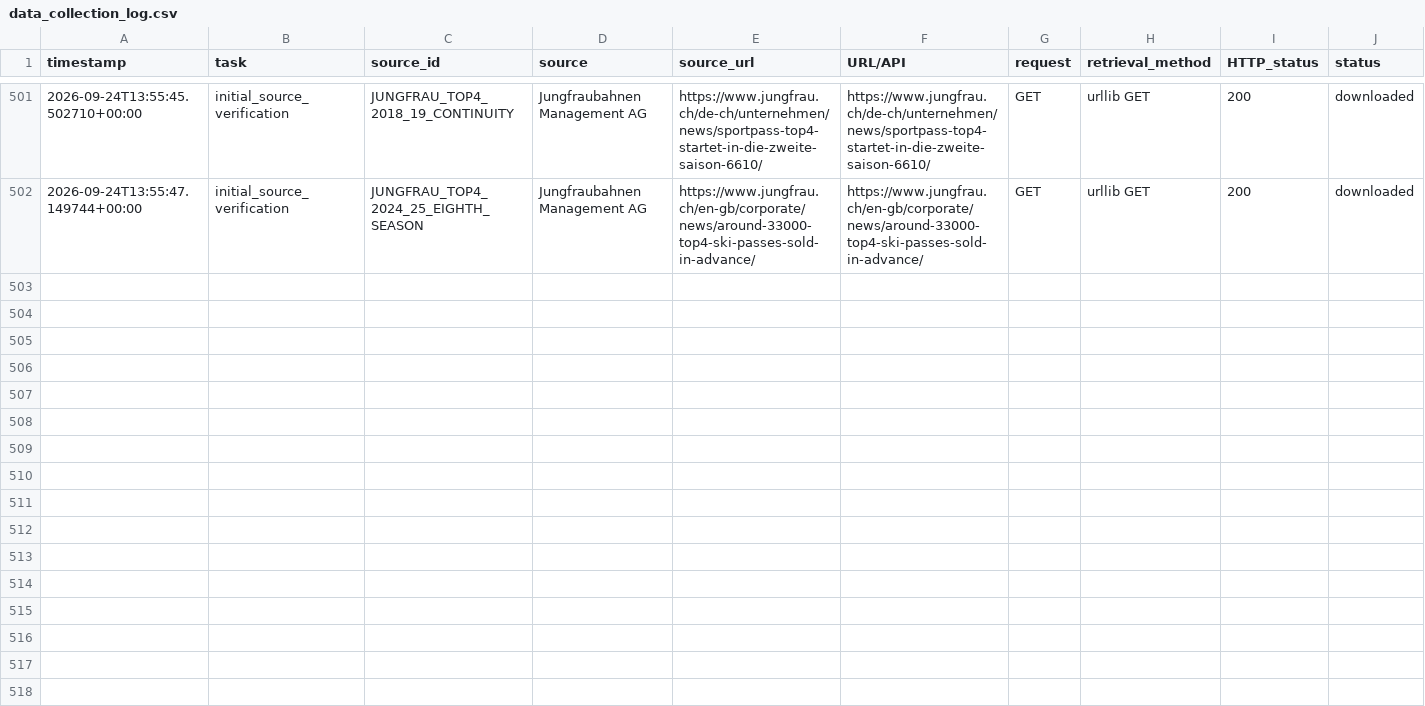
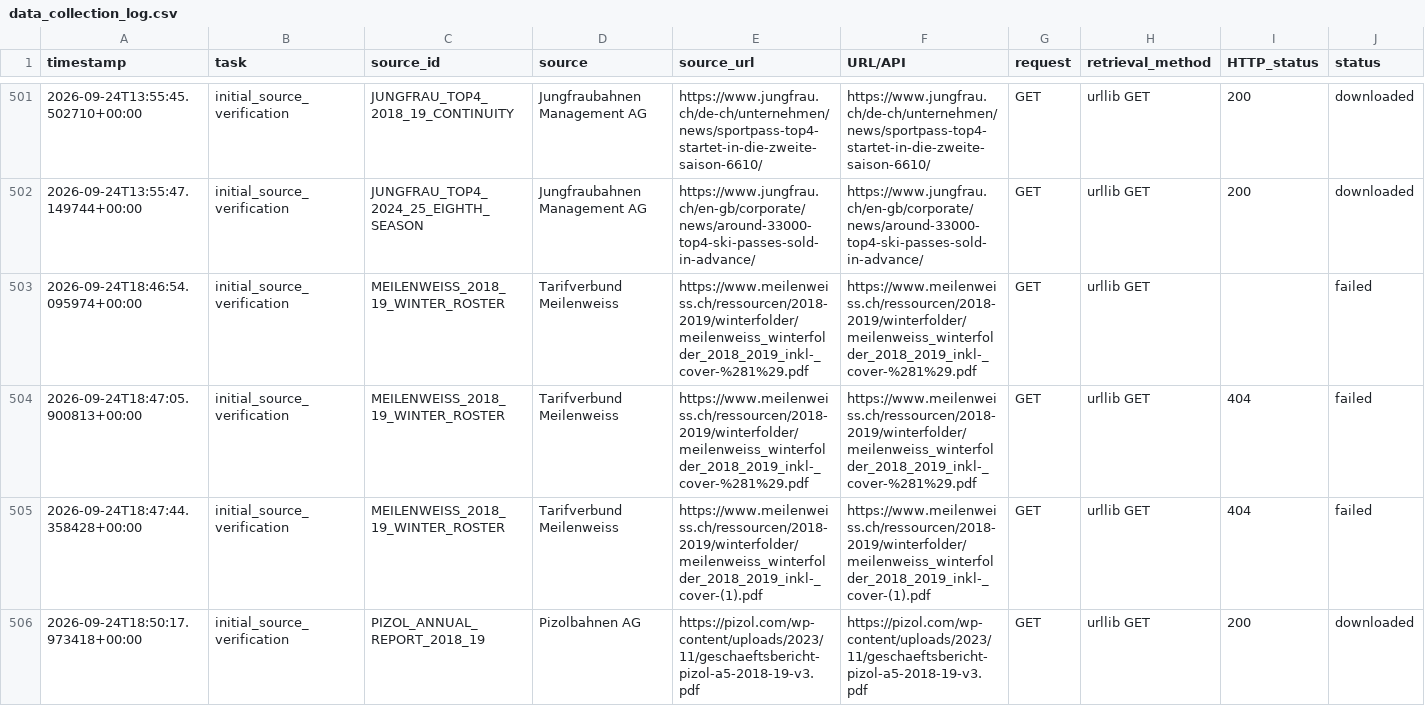
Before and after one commit to Chocaklick/Master-thesis-Magic-pass, a CSV file: logs/data_collection_log.csv, drawn as a sheet; only a part is shown, gaps mark what is left out; rows hold the shown columns only; the diff covers the shown part only; the diff names each change by its address in the sheet, - before the commit and + after, or states it on an @@ line.

```diff
--- a/logs/data_collection_log.csv
+++ b/logs/data_collection_log.csv
+row 503: 2026-09-24T18:46:54.095974+00:00 | initial_source_verification | MEILENWEISS_2018_19_WINTER_ROSTER | Tarifverbund Meilenweiss | https://www.meilenweiss.ch/ressourcen/2018-2019/winterfolder/meilenweiss_winterfolder_2018_2019_inkl-_cover-%281%29.pdf | https://www.meilenweiss.ch/ressourcen/2018-2019/winterfolder/meilenweiss_winterfolder_2018_2019_inkl-_cover-%281%29.pdf | GET | urllib GET |  | failed
+row 504: 2026-09-24T18:47:05.900813+00:00 | initial_source_verification | MEILENWEISS_2018_19_WINTER_ROSTER | Tarifverbund Meilenweiss | https://www.meilenweiss.ch/ressourcen/2018-2019/winterfolder/meilenweiss_winterfolder_2018_2019_inkl-_cover-%281%29.pdf | https://www.meilenweiss.ch/ressourcen/2018-2019/winterfolder/meilenweiss_winterfolder_2018_2019_inkl-_cover-%281%29.pdf | GET | urllib GET | 404 | failed
+row 505: 2026-09-24T18:47:44.358428+00:00 | initial_source_verification | MEILENWEISS_2018_19_WINTER_ROSTER | Tarifverbund Meilenweiss | https://www.meilenweiss.ch/ressourcen/2018-2019/winterfolder/meilenweiss_winterfolder_2018_2019_inkl-_cover-(1).pdf | https://www.meilenweiss.ch/ressourcen/2018-2019/winterfolder/meilenweiss_winterfolder_2018_2019_inkl-_cover-(1).pdf | GET | urllib GET | 404 | failed
+row 506: 2026-09-24T18:50:17.973418+00:00 | initial_source_verification | PIZOL_ANNUAL_REPORT_2018_19 | Pizolbahnen AG | https://pizol.com/wp-content/uploads/2023/11/geschaeftsbericht-pizol-a5-2018-19-v3.pdf | https://pizol.com/wp-content/uploads/2023/11/geschaeftsbericht-pizol-a5-2018-19-v3.pdf | GET | urllib GET | 200 | downloaded
```
Also changed, not shown: 4 added rows elsewhere in this file, data_processed/path_c_candidate_evidence_dashboard.csv, reports/feasibility_counts.csv, 53 other files.
